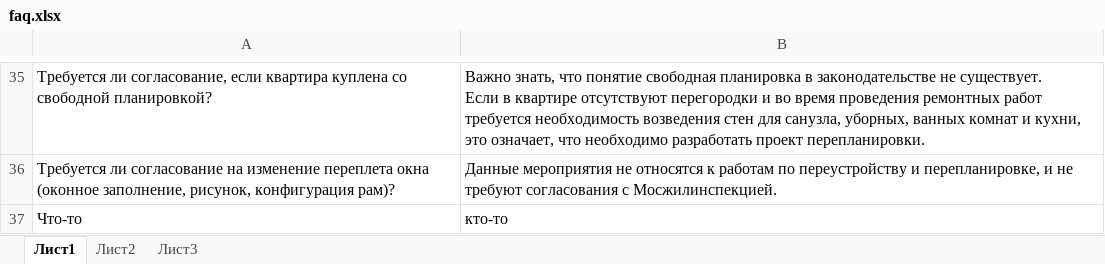
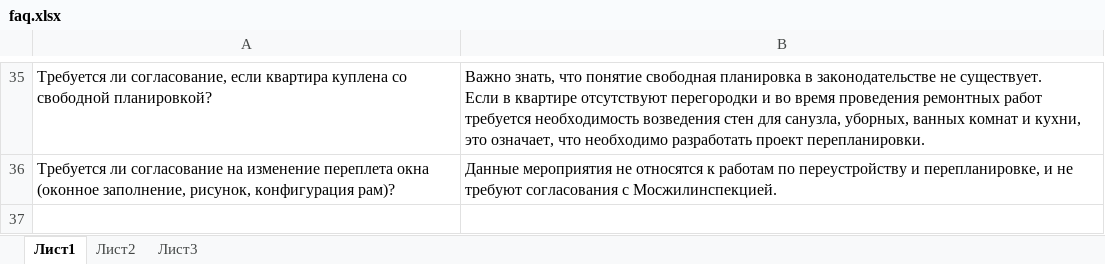
Before and after one commit to gmbk38/gos_bot_v2.0, an Excel workbook: faq/faq.xlsx, sheet Лист1, drawn as a sheet; only a part is shown, gaps mark what is left out; values as stored, in another font and other column widths than the file's, no borders; the diff names each change by its address in the sheet, - before the commit and + after, or states it on an @@ line.

```diff
--- a/faq/faq.xlsx (sheet Лист1)
+++ b/faq/faq.xlsx (sheet Лист1)
-row 37: Что-то | кто-то
```
Also changed, not shown: 2 other files.
